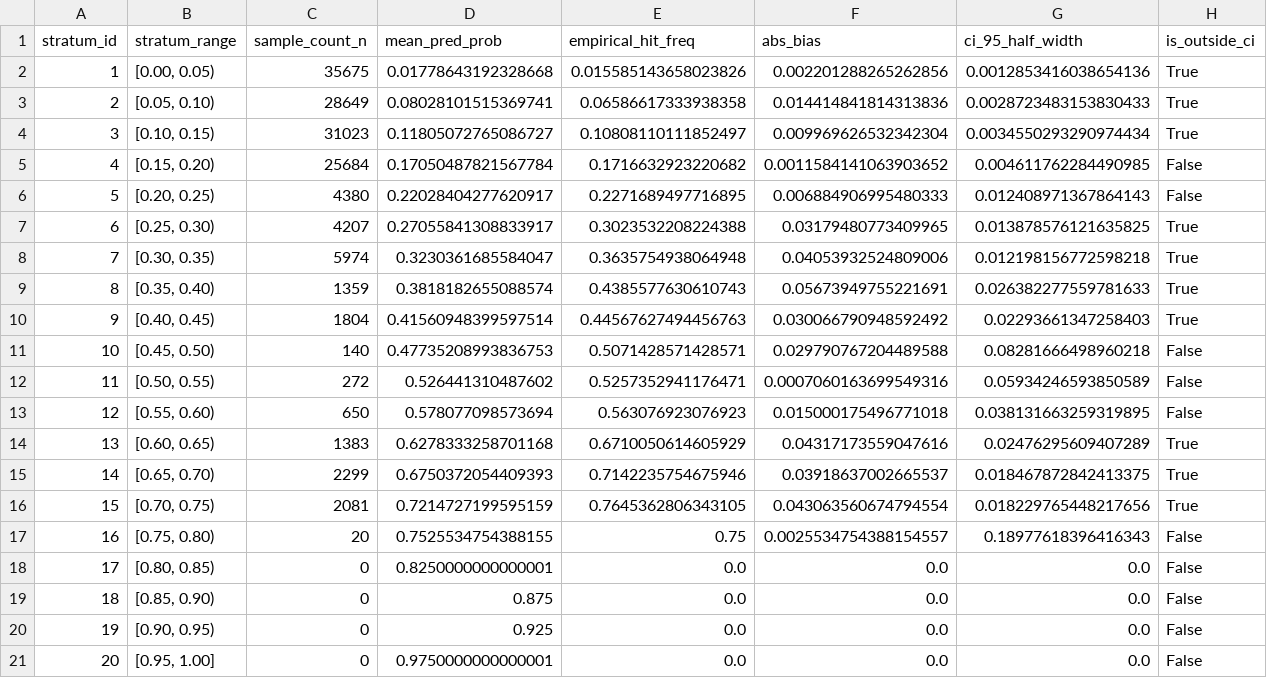
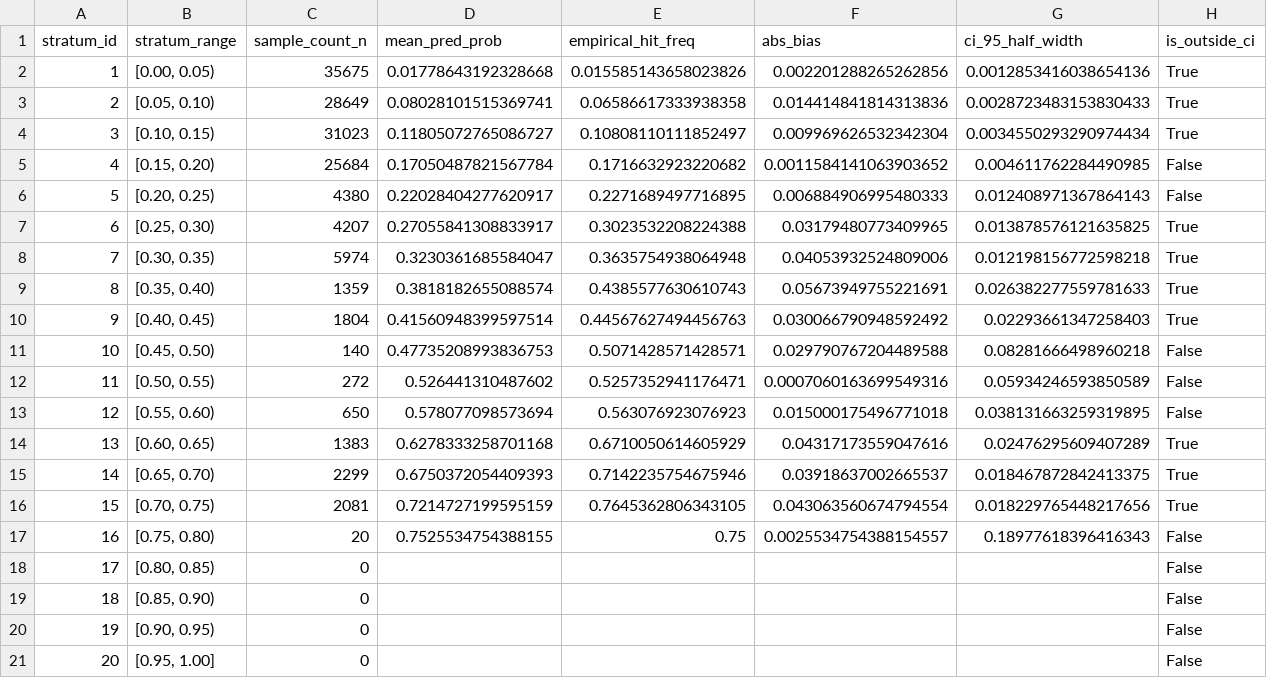
Before and after one commit to oasislin/Poly2, a CSV file: evidence/reliability_check_main_global.csv, drawn as a sheet.

```diff
--- a/evidence/reliability_check_main_global.csv
+++ b/evidence/reliability_check_main_global.csv
@@ -17,5 +17,5 @@ stratum_id,stratum_range,sample_count_n,mean_pred_prob,empirical_hit_freq,abs_bi
 16,"[0.75, 0.80)",20,0.7525534754388155,0.75,0.0025534754388154557,0.18977618396416343,False
-17,"[0.80, 0.85)",0,0.8250000000000001,0.0,0.0,0.0,False
-18,"[0.85, 0.90)",0,0.875,0.0,0.0,0.0,False
-19,"[0.90, 0.95)",0,0.925,0.0,0.0,0.0,False
-20,"[0.95, 1.00]",0,0.9750000000000001,0.0,0.0,0.0,False
+17,"[0.80, 0.85)",0,,,,,False
+18,"[0.85, 0.90)",0,,,,,False
+19,"[0.90, 0.95)",0,,,,,False
+20,"[0.95, 1.00]",0,,,,,False
```
Also changed, not shown: evidence/reliability_check_brier_skill.csv, evidence/reliability_check_stratified_station_season.csv, 20 other files.
